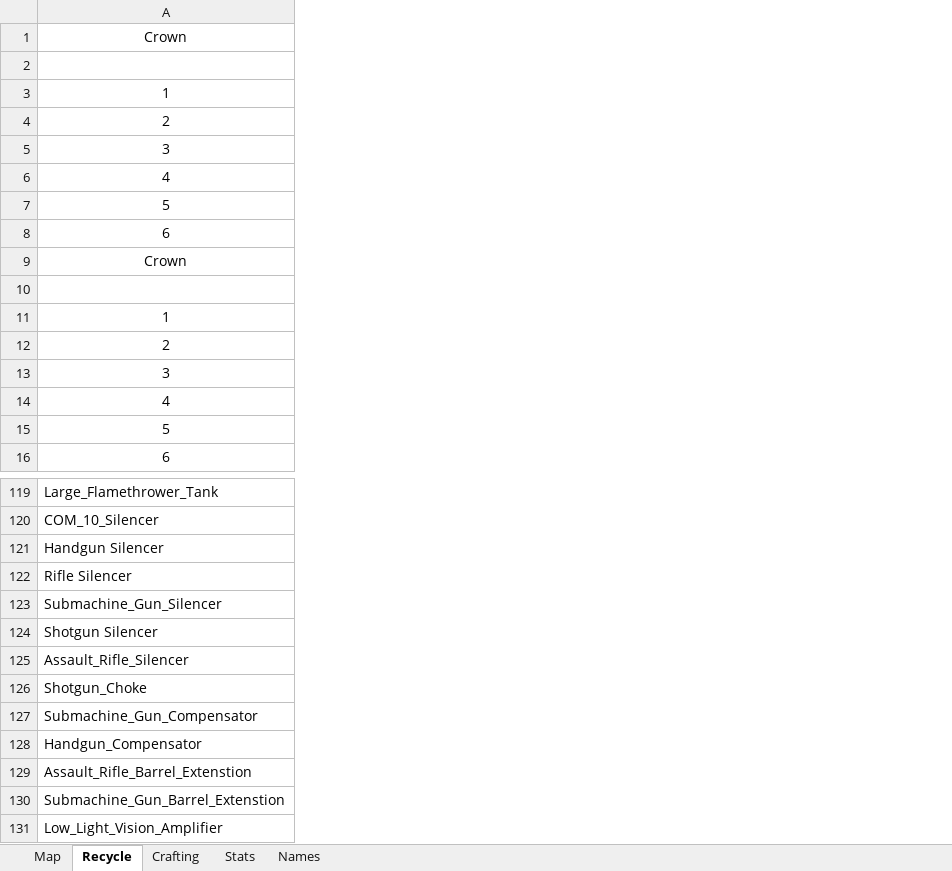
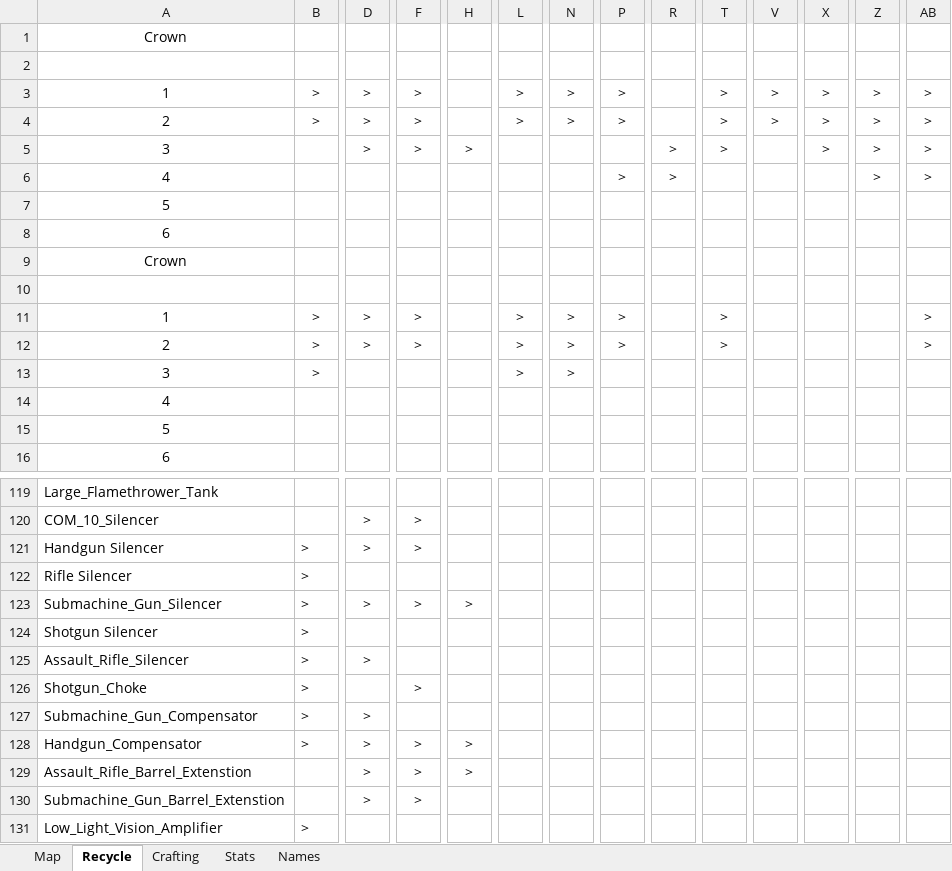
Before and after one commit to Tue-MaTocky/GenZero, an Excel workbook: Map_Locations.xlsx, sheet Recycle, drawn as a sheet; only a part is shown, gaps mark what is left out; values as stored, in another font and other column widths than the file's, no borders; the diff covers the shown part only; the diff names each change by its address in the sheet, - before the commit and + after, or states it on an @@ line.

Commit message:
Fourth Char for 3c and up Weapons

```diff
--- a/Map_Locations.xlsx (sheet Recycle)
+++ b/Map_Locations.xlsx (sheet Recycle)
+column B, rows 3-13: > | > |  |  |  |  |  |  | > | > | >; rows 121-131: > | > | > | > | > | > | > | > |  |  | >
+column D, rows 3-12: > | > | > |  |  |  |  |  | > | >; rows 120-130: > | > |  | > |  | > |  | > | > | > | >
+column F, rows 3-12: > | > | > |  |  |  |  |  | > | >; rows 120-130: > | > |  | > |  |  | > |  | > | > | >
+column H, row 5: >; rows 123-129: > |  |  |  |  | > | >
+column L, rows 3-13: > | > |  |  |  |  |  |  | > | > | >
+column N, rows 3-13: > | > |  |  |  |  |  |  | > | > | >
+column P, rows 3-12: > | > |  | > |  |  |  |  | > | >
+column R, rows 5-6: > | >
+column T, rows 3-12: > | > | > |  |  |  |  |  | > | >
+column V, rows 3-4: > | >
+column X, rows 3-5: all >
+column Z, rows 3-6: all >
+column AB, rows 3-12: > | > | > | > |  |  |  |  | > | >
```
Also changed, not shown: 2 added columns and 8 edited cells elsewhere in this sheet, sheet Map, sheet Names.
